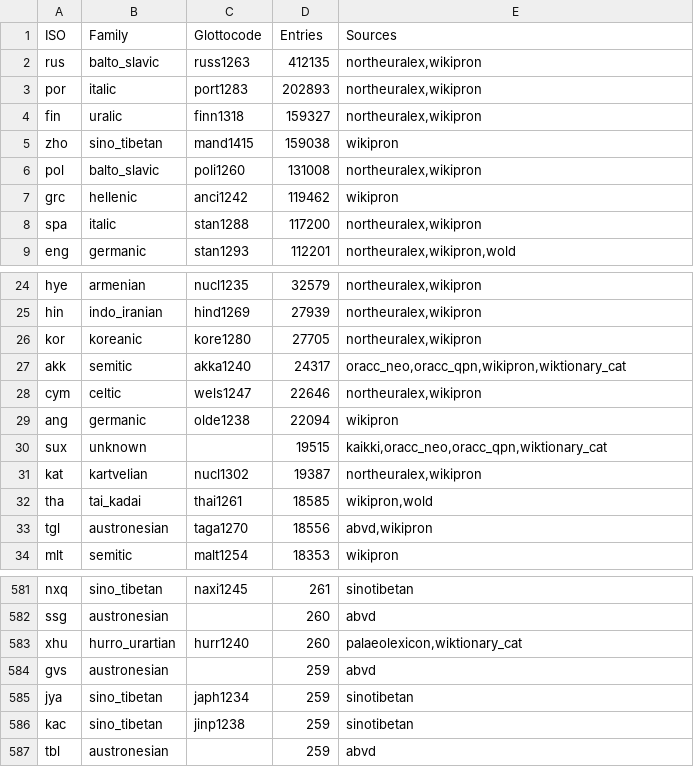
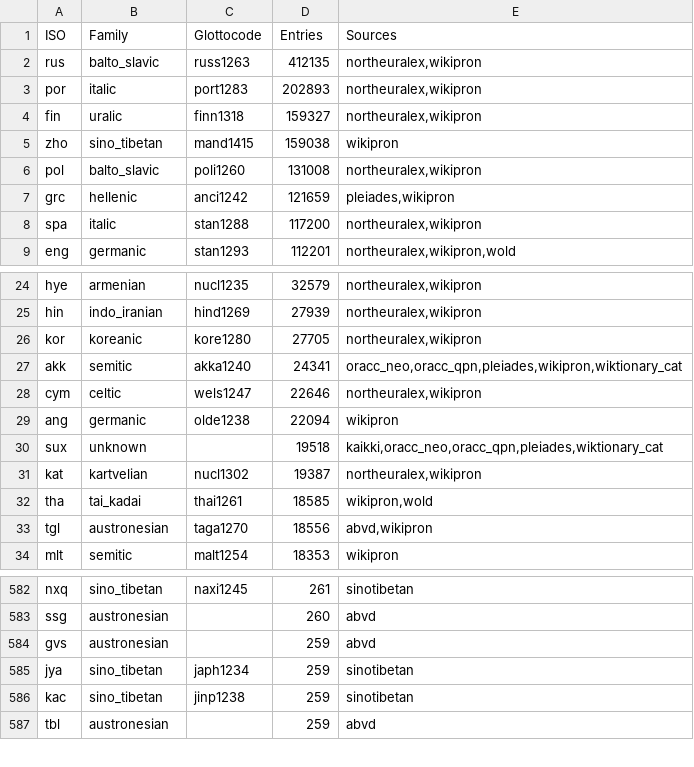
Before and after one commit to Nacryos/ancient-scripts-datasets, a TSV file: data/training/metadata/languages.tsv, drawn as a sheet; only a part is shown, gaps mark what is left out; the diff covers the shown part only.

Commit message:
Phase 4-5: Pleiades toponyms, ORACC Ugaritic/Hurrian enrichment
Source enrichment from ORACC:
- Ugaritic: +96 entries from ORACC (371 → 467)
- Hurrian: +121 entries from ORACC (260 → 381)

Pleiades gazetteer integration:
- Ancient Greek: +2,197 toponyms (119,462 → 121,659)
- Akkadian: +24 toponyms
- Hittite: +7 toponyms
- Sumerian: +3 toponyms
- All tagged with Concept_ID: toponym:{name}

Fixes:
- Cleaned HTML artifacts (<sup>/<sub> tags) from Pleiades entries

```diff
--- a/data/training/metadata/languages.tsv
+++ b/data/training/metadata/languages.tsv
@@ -6,3 +6,3 @@ zho	sino_tibetan	mand1415	159038	wikipron
 pol	balto_slavic	poli1260	131008	northeuralex,wikipron
-grc	hellenic	anci1242	119462	wikipron
+grc	hellenic	anci1242	121659	pleiades,wikipron
 spa	italic	stan1288	117200	northeuralex,wikipron
@@ -26,6 +26,6 @@ hin	indo_iranian	hind1269	27939	northeuralex,wikipron
 kor	koreanic	kore1280	27705	northeuralex,wikipron
-akk	semitic	akka1240	24317	oracc_neo,oracc_qpn,wikipron,wiktionary_cat
+akk	semitic	akka1240	24341	oracc_neo,oracc_qpn,pleiades,wikipron,wiktionary_cat
 cym	celtic	wels1247	22646	northeuralex,wikipron
 ang	germanic	olde1238	22094	wikipron
-sux	unknown		19515	kaikki,oracc_neo,oracc_qpn,wiktionary_cat
+sux	unknown		19518	kaikki,oracc_neo,oracc_qpn,pleiades,wiktionary_cat
 kat	kartvelian	nucl1302	19387	northeuralex,wikipron
@@ -582,3 +583,2 @@ nxq	sino_tibetan	naxi1245	261	sinotibetan
 ssg	austronesian		260	abvd
-xhu	hurro_urartian	hurr1240	260	palaeolexicon,wiktionary_cat
 gvs	austronesian		259	abvd
```
Also changed, not shown: 3 added rows and 2 removed rows elsewhere in this file, 6 other files.
